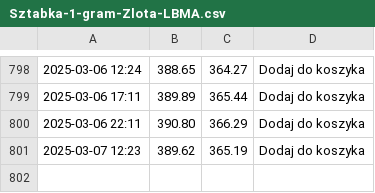
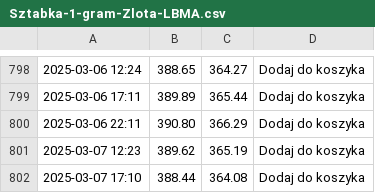
Before and after one commit to ciepielajan/scraping, a CSV file: Sztabka-1-gram-Zlota-LBMA.csv, drawn as a sheet; only a part is shown, gaps mark what is left out; the diff names each change by its address in the sheet, - before the commit and + after, or states it on an @@ line.

```diff
--- a/Sztabka-1-gram-Zlota-LBMA.csv
+++ b/Sztabka-1-gram-Zlota-LBMA.csv
+row 802: 2025-03-07 17:10 | 388.44 | 364.08 | Dodaj do koszyka
```
Also changed, not shown: Australijski-Kangur-1-10-uncji-Zlota-2024.csv, Sztabka-1-uncja-Zlota-LBMA.csv, 3 other files.
